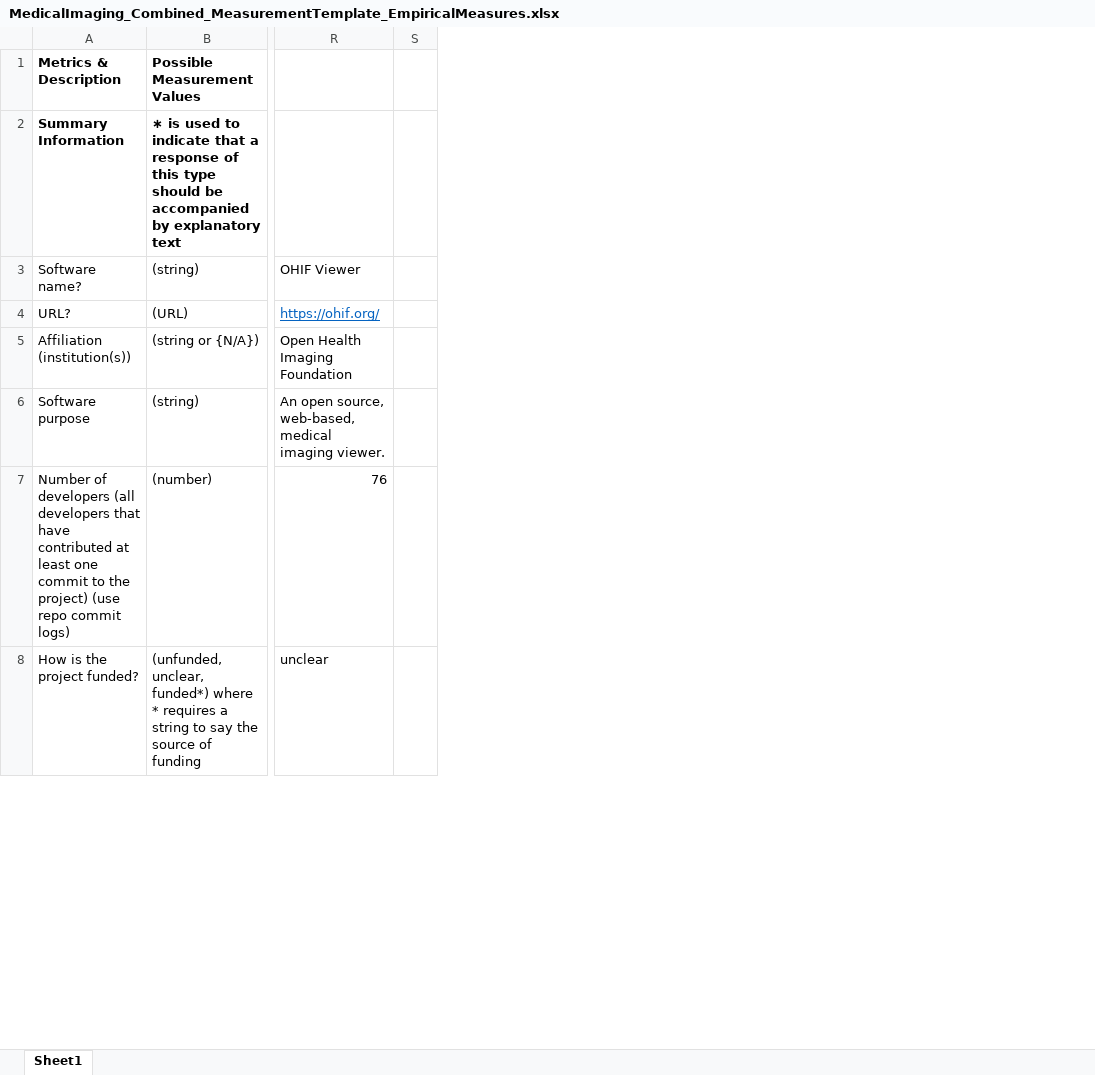
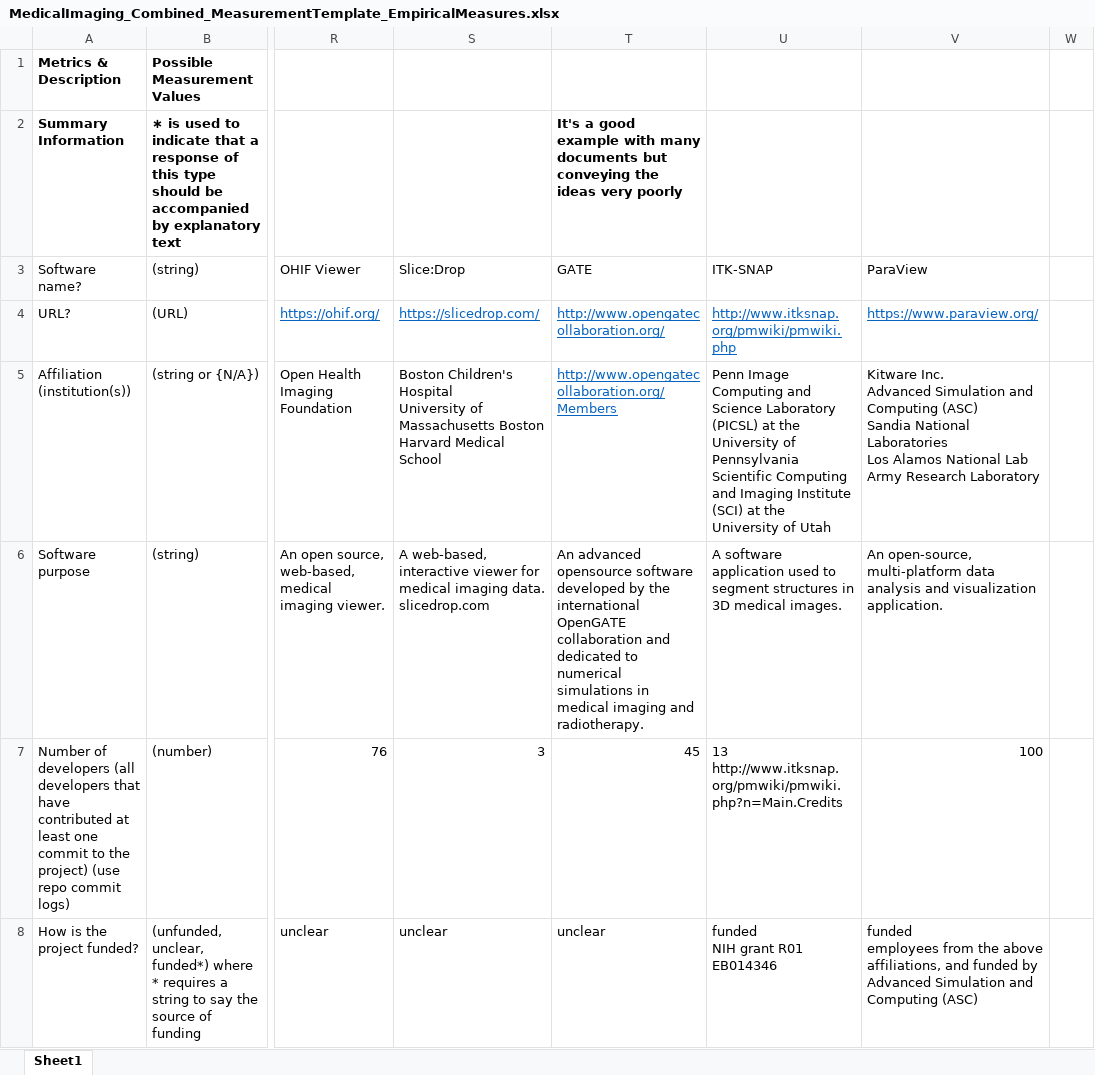
Before and after one commit to smiths/AIMSS, an Excel workbook: StateOfPractice/Ao-Notes/MedicalImaging_Combined_MeasurementTemplate_EmpiricalMeasures.xlsx, sheet Sheet1, drawn as a sheet; only a part is shown, gaps mark what is left out; values as stored, in another font and other column widths than the file's, no borders; conditional formats not drawn; ↵ is a line break in a cell; the diff covers the shown part only; the diff names each change by its address in the sheet, - before the commit and + after, or states it on an @@ line.

Commit message:
Update MedicalImaging_Combined_MeasurementTemplate_EmpiricalMeasures.xlsx

```diff
--- a/StateOfPractice/Ao-Notes/MedicalImaging_Combined_MeasurementTemplate_EmpiricalMeasures.xlsx (sheet Sheet1)
+++ b/StateOfPractice/Ao-Notes/MedicalImaging_Combined_MeasurementTemplate_EmpiricalMeasures.xlsx (sheet Sheet1)
+column S (Slice:Drop), rows 4-8: https://slicedrop.com/ | Boston Children's Hospital ↵ University of Massachusetts Boston ↵ Harvard Medical School | A web-based, interactive viewer for medical imaging data. ↵ slicedrop.com | 3 | unclear
+column T (GATE), row 2: It's a good example with many documents but conveying the ideas very poorly; rows 4-8: http://www.opengatecollaboration.org/ | http://www.opengatecollaboration.org/Members | An advanced opensource software developed by the international OpenGATE collaboration and dedicated to numerical simulations in medical imaging and radiotherapy. | 45 | unclear
+column U (ITK-SNAP), rows 4-8: http://www.itksnap.org/pmwiki/pmwiki.php | Penn Image Computing and Science Laboratory (PICSL) at the University of Pennsylvania ↵ Scientific Computing and Imaging Institute (SCI) at the University of Utah | A software application used to segment structures in 3D medical images. | 13 ↵ http://www.itksnap.org/pmwiki/pmwiki.php?n=Main.Credits | funded ↵ NIH grant R01 EB014346
+column V (ParaView), rows 4-8: https://www.paraview.org/ | Kitware Inc. ↵ Advanced Simulation and Computing (ASC) ↵ Sandia National Laboratories ↵ Los Alamos National Lab ↵ Army Research Laboratory | An open-source, multi-platform data analysis and visualization application. | 100 | funded ↵ employees from the above affiliations, and funded by Advanced Simulation and Computing (ASC)
```
Also changed, not shown: 1 added row, 1 removed row and 3 edited cells elsewhere in this sheet, formulas that keep their value.
